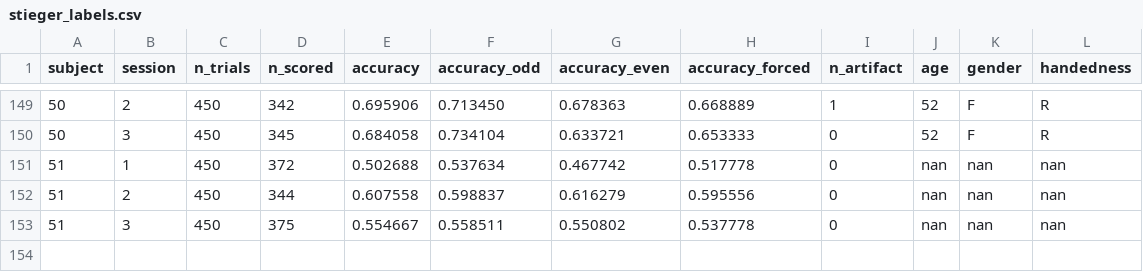
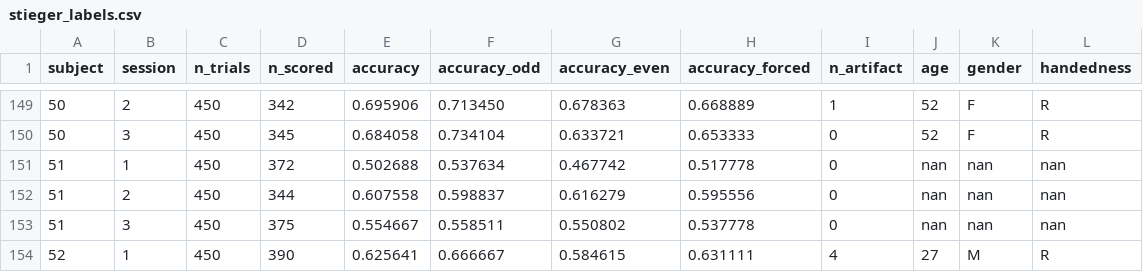
Before and after one commit to dgkenn/Codex-playground-, a CSV file: bsde/results/stieger_labels.csv, drawn as a sheet; only a part is shown, gaps mark what is left out; the diff names each change by its address in the sheet, - before the commit and + after, or states it on an @@ line.

```diff
--- a/bsde/results/stieger_labels.csv
+++ b/bsde/results/stieger_labels.csv
+row 154: 52 | 1 | 450 | 390 | 0.625641 | 0.666667 | 0.584615 | 0.631111 | 4 | 27 | M | R
```
Also changed, not shown: 1 other file.
